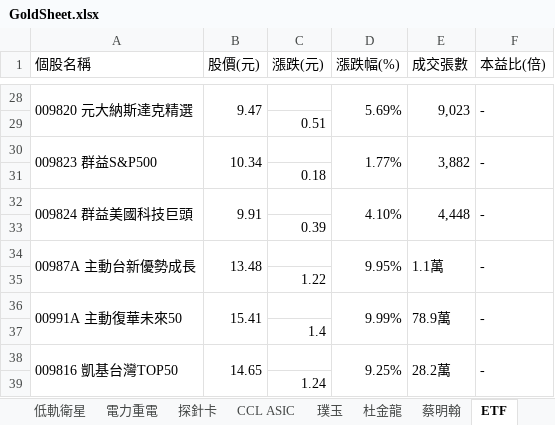
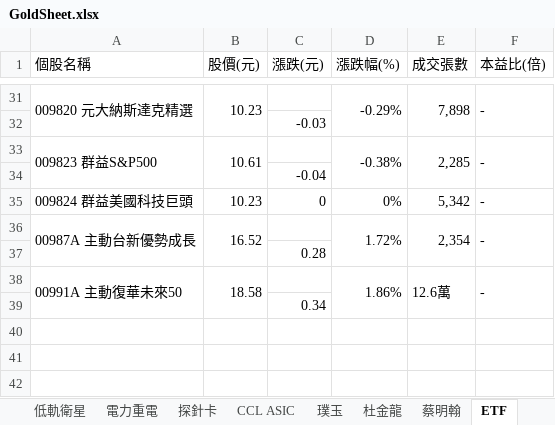
Before and after one commit to ONicole0101/Gold, an Excel workbook: Allcsv/GoldSheet.xlsx, sheet ETF, drawn as a sheet; only a part is shown, gaps mark what is left out; values as stored, in another font and other column widths than the file's, no cell formats; charts and pictures not drawn; removed rows and columns are numbered as before the commit, all else as after; the diff covers the shown part only; the diff names each change by its address in the sheet, - before the commit and + after, or states it on an @@ line.

```diff
--- a/Allcsv/GoldSheet.xlsx (sheet ETF)
+++ b/Allcsv/GoldSheet.xlsx (sheet ETF)
-B31 (股價(元)): 9.47
+B31 (股價(元)): 10.23
-D31 (漲跌幅(%)): 5.69%
+D31 (漲跌幅(%)): -0.29%
-E31 (成交張數): 9,023
+E31 (成交張數): 7,898
-C32 (漲跌(元)): 0.51
+C32 (漲跌(元)): -0.03
-B33 (股價(元)): 10.34
+B33 (股價(元)): 10.61
-D33 (漲跌幅(%)): 1.77%
+D33 (漲跌幅(%)): -0.38%
-E33 (成交張數): 3,882
+E33 (成交張數): 2,285
-C34 (漲跌(元)): 0.18
+C34 (漲跌(元)): -0.04
-A32:A33 merged
-B35 (股價(元)): 9.91
+B35 (股價(元)): 10.23
-B32:B33 merged
-C35 (漲跌(元)): (empty)
+C35 (漲跌(元)): 0
-D35 (漲跌幅(%)): 4.10%
+D35 (漲跌幅(%)): 0%
-D32:D33 merged
-E35 (成交張數): 4,448
+E35 (成交張數): 5,342
-E32:E33 merged
-F32:F33 merged
-row 33:  |  | 0.39
-B36 (股價(元)): 13.48
+B36 (股價(元)): 16.52
-D36 (漲跌幅(%)): 9.95%
+D36 (漲跌幅(%)): 1.72%
-E36 (成交張數): 1.1萬
+E36 (成交張數): 2,354
-C37 (漲跌(元)): 1.22
+C37 (漲跌(元)): 0.28
-B38 (股價(元)): 15.41
+B38 (股價(元)): 18.58
-D38 (漲跌幅(%)): 9.99%
+D38 (漲跌幅(%)): 1.86%
-E38 (成交張數): 78.9萬
+E38 (成交張數): 12.6萬
-C39 (漲跌(元)): 1.4
+C39 (漲跌(元)): 0.34
-row 38: 009816 凱基台灣TOP50 | 14.65 |  | 9.25% | 28.2萬 | -
-row 39:  |  | 1.24
```
Also changed, not shown: 22 added rows, 19 removed rows, 1 moved row, 11 edited cells and merged cells elsewhere in this sheet, sheet 1.留意賣, cell formats, charts or pictures.
